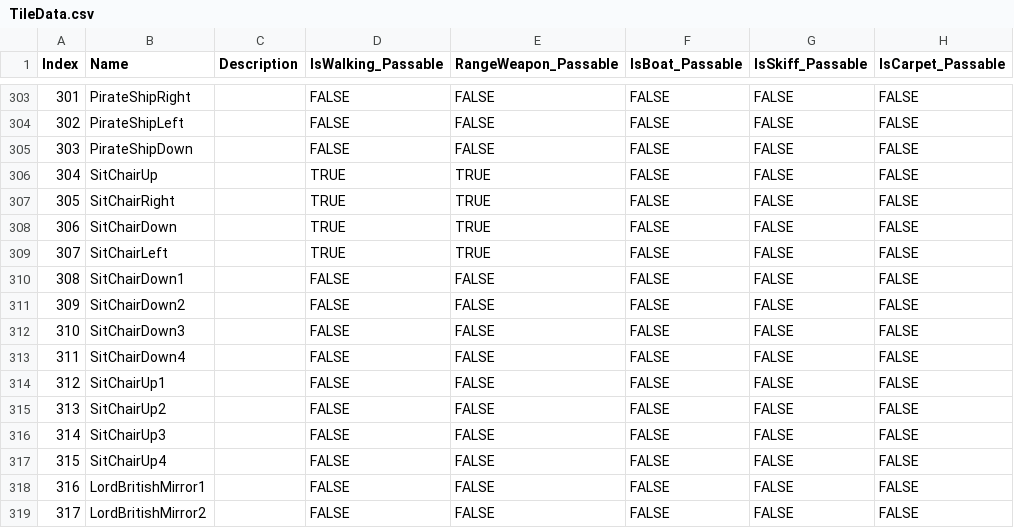
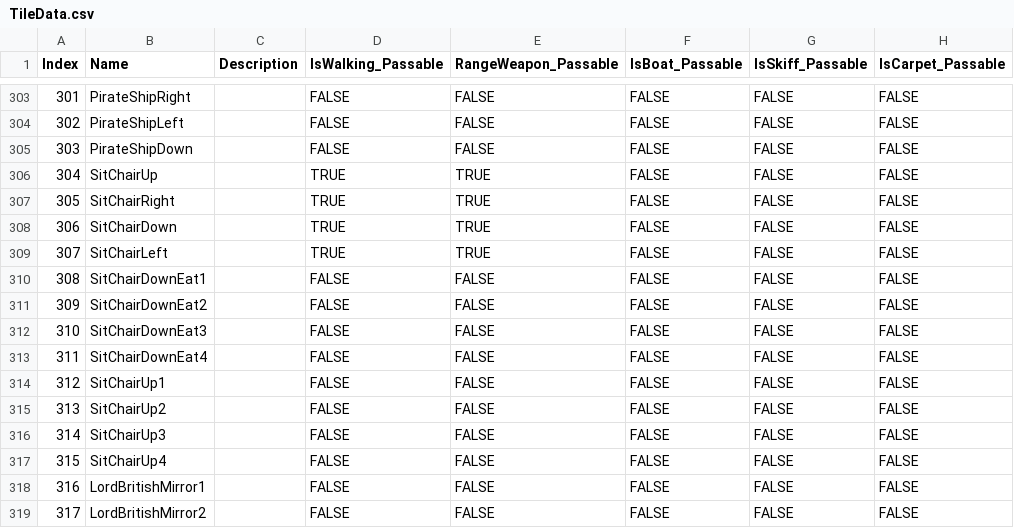
Before and after one commit to bradhannah/Ultima5Redux, a CSV file: Ultima5Redux/DataFiles/TileData.csv, drawn as a sheet; only a part is shown, gaps mark what is left out; the diff names each change by its address in the sheet, - before the commit and + after, or states it on an @@ line.

```diff
--- a/Ultima5Redux/DataFiles/TileData.csv
+++ b/Ultima5Redux/DataFiles/TileData.csv
-B310 (Name): SitChairDown1
+B310 (Name): SitChairDownEat1
-B311 (Name): SitChairDown2
+B311 (Name): SitChairDownEat2
-B312 (Name): SitChairDown3
+B312 (Name): SitChairDownEat3
-B313 (Name): SitChairDown4
+B313 (Name): SitChairDownEat4
```
Also changed, not shown: 2 other files.
